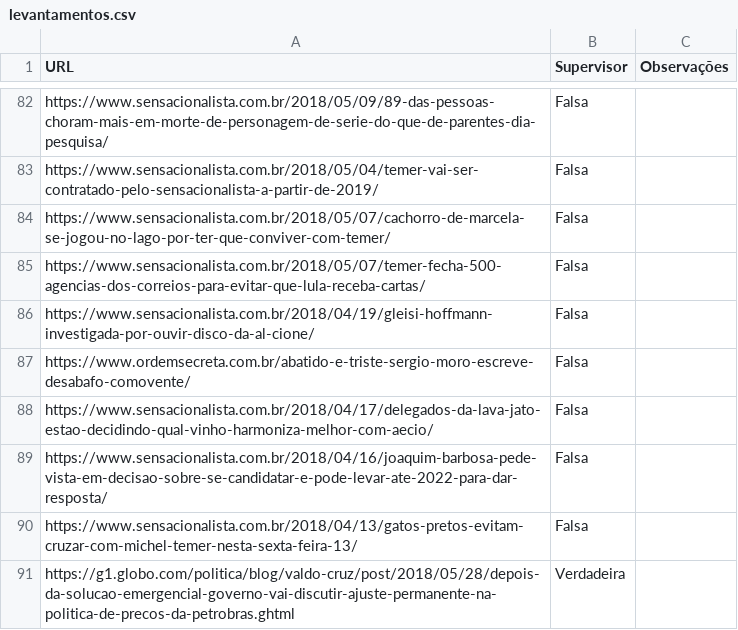
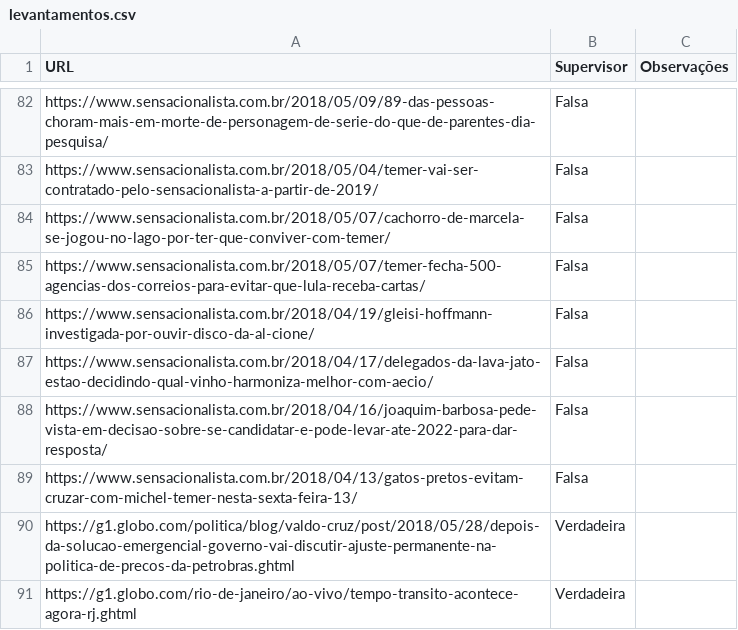
Before and after one commit to guiscaranse/beaver, a CSV file: beaver/learning/data/levantamentos.csv, drawn as a sheet; only a part is shown, gaps mark what is left out; the shorter side is filled out with more unchanged rows.

Commit message:
Removido normalização e arrumado levantamentos
Removido uma notícia antiga

```diff
--- a/beaver/learning/data/levantamentos.csv
+++ b/beaver/learning/data/levantamentos.csv
@@ -86,3 +86,2 @@ https://www.sensacionalista.com.br/2018/05/07/temer-fecha-500-agencias-dos-corre
 https://www.sensacionalista.com.br/2018/04/19/gleisi-hoffmann-investigada-por-ouvir-disco-da-al-cione/,Falsa,
-https://www.ordemsecreta.com.br/abatido-e-triste-sergio-moro-escreve-desabafo-comovente/,Falsa,
 https://www.sensacionalista.com.br/2018/04/17/delegados-da-lava-jato-estao-decidindo-qual-vinho-harmoniza-melhor-com-aecio/,Falsa,
```
Also changed, not shown: 1 other file.
